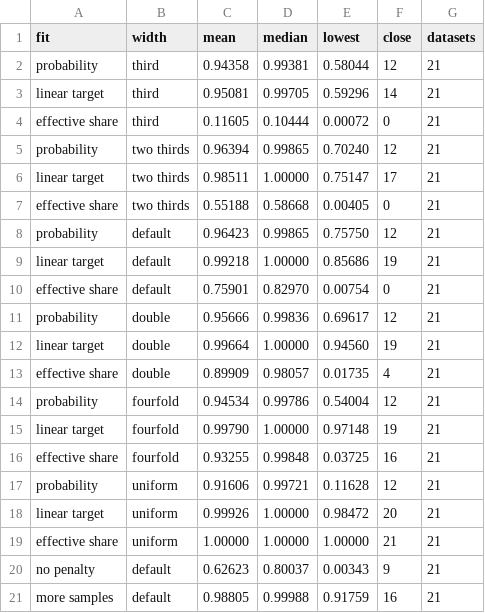
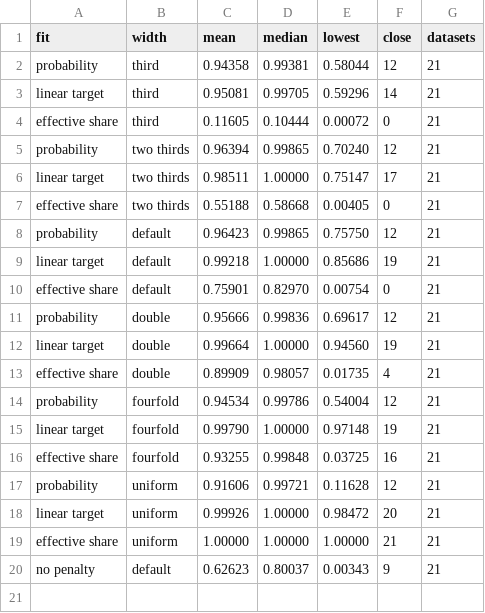
Before and after one commit to mattclifford1/CLIME, a CSV file: experiments/cikm_extended/results/logistic_check.csv, drawn as a sheet; the diff names each change by its address in the sheet, - before the commit and + after, or states it on an @@ line.

Commit message:
cikm_extended: sample-count sweep on logistic regression, six surrogates, with figure

```diff
--- a/experiments/cikm_extended/results/logistic_check.csv
+++ b/experiments/cikm_extended/results/logistic_check.csv
-row 21: more samples | default | 0.98805 | 0.99988 | 0.91759 | 16 | 21
```
Also changed, not shown: 12 other files.
